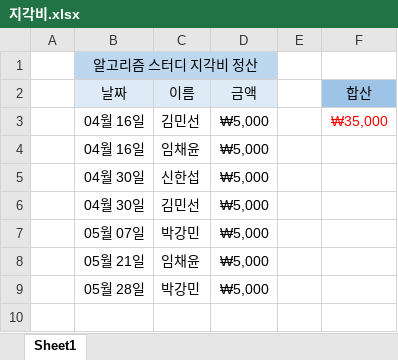
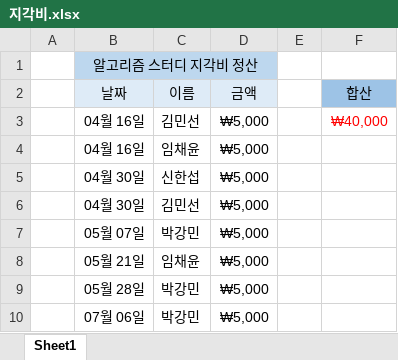
Before and after one commit to parkjungha/Algorithm_Study_LAB, an Excel workbook: 지각비.xlsx, sheet Sheet1, drawn as a sheet; values as stored, in another font and other column widths than the file's, no borders; the diff names each change by its address in the sheet, - before the commit and + after, or states it on an @@ line.

```diff
--- a/지각비.xlsx (sheet Sheet1)
+++ b/지각비.xlsx (sheet Sheet1)
-F3 (합산): ₩35,000
+F3 (합산): ₩40,000
+row 10:  | 07월 06일 | 박강민 | ₩5,000
```
Also changed, not shown: 5 other files.
